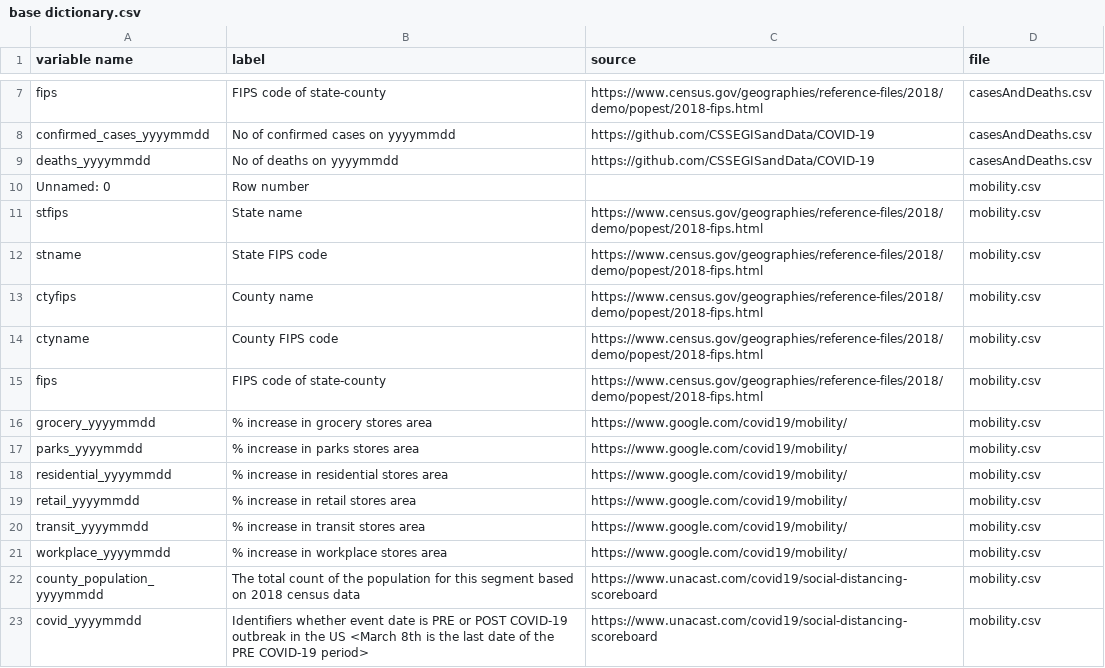
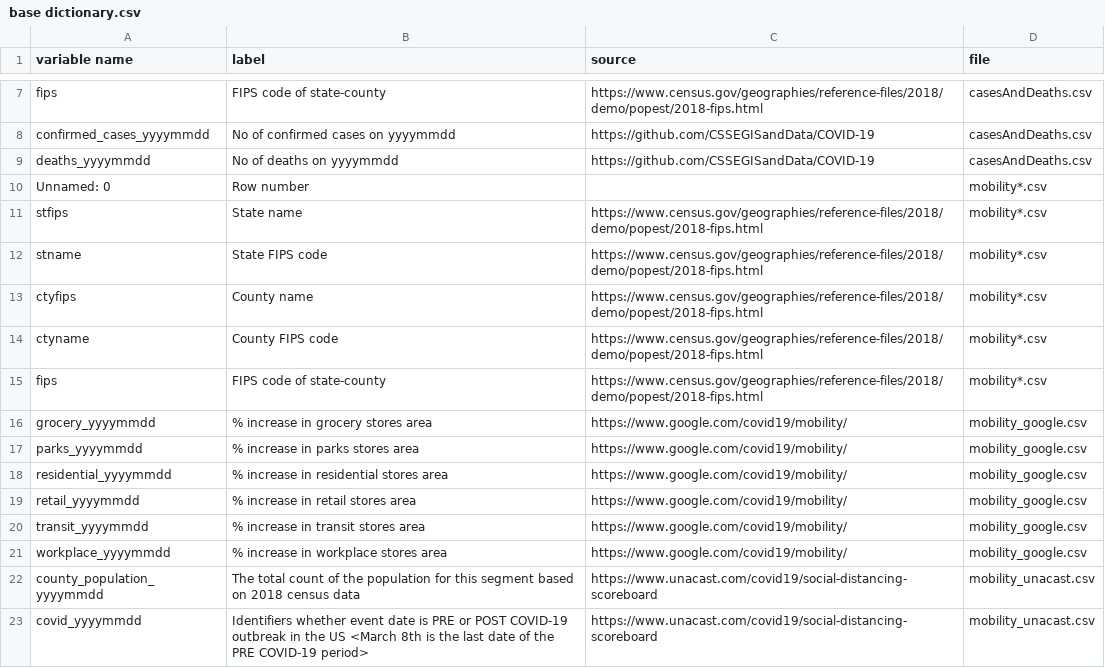
Before and after one commit to hpc-datahub/COVID_DataHub, a CSV file: Scripts/base dictionary.csv, drawn as a sheet; only a part is shown, gaps mark what is left out; the diff covers the shown part only.

Commit message:
update data dictionary

```diff
--- a/Scripts/base dictionary.csv
+++ b/Scripts/base dictionary.csv
@@ -9,15 +9,15 @@ confirmed_cases_yyyymmdd,No of confirmed cases on yyyymmdd,https://github.com/CS
 deaths_yyyymmdd,No of deaths on yyyymmdd,https://github.com/CSSEGISandData/COVID-19,casesAndDeaths.csv
-Unnamed: 0,Row number,,mobility.csv
-stfips,State name,https://www.census.gov/geographies/reference-files/2018/demo/popest/2018-fips.html ,mobility.csv
-stname,State FIPS code,https://www.census.gov/geographies/reference-files/2018/demo/popest/2018-fips.html ,mobility.csv
-ctyfips,County name,https://www.census.gov/geographies/reference-files/2018/demo/popest/2018-fips.html ,mobility.csv
-ctyname,County FIPS code,https://www.census.gov/geographies/reference-files/2018/demo/popest/2018-fips.html ,mobility.csv
-fips,FIPS code of state-county,https://www.census.gov/geographies/reference-files/2018/demo/popest/2018-fips.html ,mobility.csv
-grocery_yyyymmdd,% increase in grocery stores area,https://www.google.com/covid19/mobility/ ,mobility.csv
-parks_yyyymmdd,% increase in parks stores area,https://www.google.com/covid19/mobility/ ,mobility.csv
-residential_yyyymmdd,% increase in residential stores area,https://www.google.com/covid19/mobility/ ,mobility.csv
-retail_yyyymmdd,% increase in retail stores area,https://www.google.com/covid19/mobility/ ,mobility.csv
-transit_yyyymmdd,% increase in transit stores area,https://www.google.com/covid19/mobility/ ,mobility.csv
-workplace_yyyymmdd,% increase in workplace stores area,https://www.google.com/covid19/mobility/ ,mobility.csv
-county_population_yyyymmdd,The total count of the population for this segment based on 2018 census data,https://www.unacast.com/covid19/social-distancing-scoreboard,mobility.csv
-covid_yyyymmdd,Identifiers whether event date is PRE or POST COVID-19 outbreak in the US <March 8th is the last date of the PRE COVID-19 period>,https://www.unacast.com/covid19/social-distancing-scoreboard,mobility.csv
+Unnamed: 0,Row number,,mobility*.csv
+stfips,State name,https://www.census.gov/geographies/reference-files/2018/demo/popest/2018-fips.html ,mobility*.csv
+stname,State FIPS code,https://www.census.gov/geographies/reference-files/2018/demo/popest/2018-fips.html ,mobility*.csv
+ctyfips,County name,https://www.census.gov/geographies/reference-files/2018/demo/popest/2018-fips.html ,mobility*.csv
+ctyname,County FIPS code,https://www.census.gov/geographies/reference-files/2018/demo/popest/2018-fips.html ,mobility*.csv
+fips,FIPS code of state-county,https://www.census.gov/geographies/reference-files/2018/demo/popest/2018-fips.html ,mobility*.csv
+grocery_yyyymmdd,% increase in grocery stores area,https://www.google.com/covid19/mobility/ ,mobility_google.csv
+parks_yyyymmdd,% increase in parks stores area,https://www.google.com/covid19/mobility/ ,mobility_google.csv
+residential_yyyymmdd,% increase in residential stores area,https://www.google.com/covid19/mobility/ ,mobility_google.csv
+retail_yyyymmdd,% increase in retail stores area,https://www.google.com/covid19/mobility/ ,mobility_google.csv
+transit_yyyymmdd,% increase in transit stores area,https://www.google.com/covid19/mobility/ ,mobility_google.csv
+workplace_yyyymmdd,% increase in workplace stores area,https://www.google.com/covid19/mobility/ ,mobility_google.csv
+county_population_yyyymmdd,The total count of the population for this segment based on 2018 census data,https://www.unacast.com/covid19/social-distancing-scoreboard,mobility_unacast.csv
+covid_yyyymmdd,Identifiers whether event date is PRE or POST COVID-19 outbreak in the US <March 8th is the last date of the PRE COVID-19 period>,https://www.unacast.com/covid19/social-distancing-scoreboard,mobility_unacast.csv
```
Also changed, not shown: 129 edited cells elsewhere in this file, Pandemic/pandemic_dictionary.csv, 1 other file.
